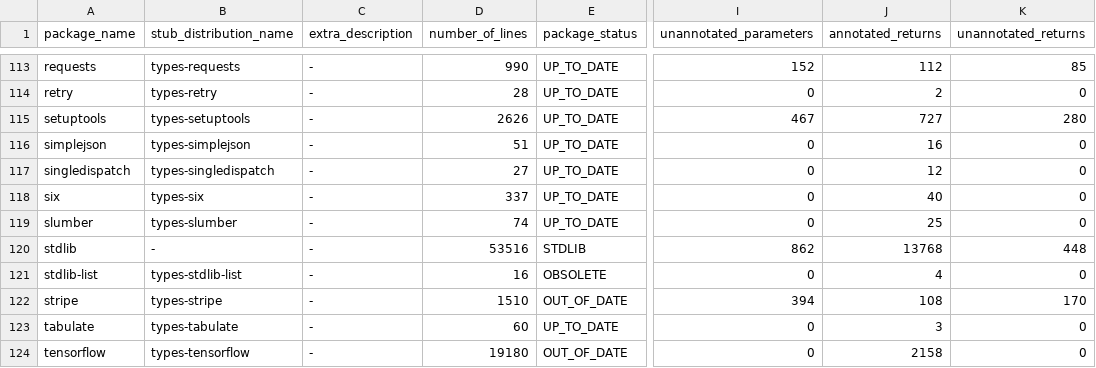
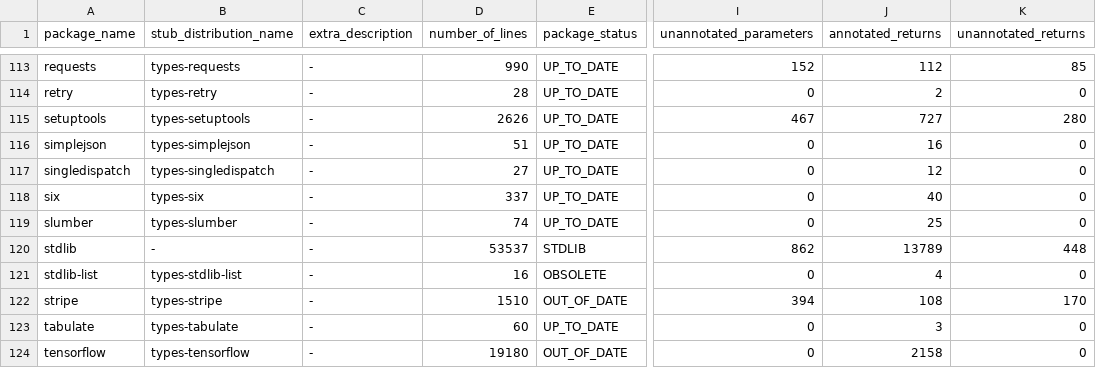
Before and after one commit to AlexWaygood/typeshed-stats, a CSV file: examples/example.csv, drawn as a sheet; only a part is shown, gaps mark what is left out; the diff names each change by its address in the sheet, - before the commit and + after, or states it on an @@ line.

Commit message:
👷 Automated regeneration of examples and docs

```diff
--- a/examples/example.csv
+++ b/examples/example.csv
-D120 (number_of_lines): 53516
+D120 (number_of_lines): 53537
-J120 (annotated_returns): 13768
+J120 (annotated_returns): 13789
```
Also changed, not shown: 2 other files.
